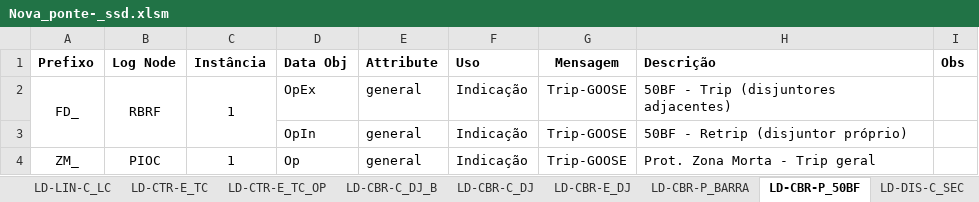
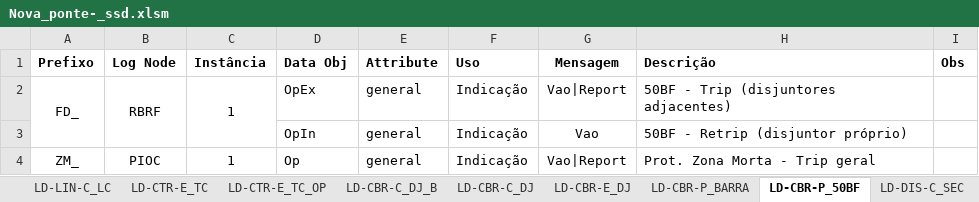
Before and after one commit to zecruel/sand_box, an Excel workbook: ssd/Nova_ponte­_ssd.xlsm, sheet LD-CBR-P_50BF, drawn as a sheet; values as stored, in another font and other column widths than the file's, no borders; the diff names each change by its address in the sheet, - before the commit and + after, or states it on an @@ line.

```diff
--- a/ssd/Nova_ponte­_ssd.xlsm (sheet LD-CBR-P_50BF)
+++ b/ssd/Nova_ponte­_ssd.xlsm (sheet LD-CBR-P_50BF)
-G2 (Mensagem): Trip-GOOSE
+G2 (Mensagem): Vao|Report
-G3 (Mensagem): Trip-GOOSE
+G3 (Mensagem): Vao
-G4 (Mensagem): Trip-GOOSE
+G4 (Mensagem): Vao|Report
```
Also changed, not shown: sheet LD-VTR-E_TP, sheet LD-LIN-P_LC, sheet LD-CBR-E_DJ, sheet LD-CTR-E_TC, sheet IEDs, sheet LD-CTR-E_TC_OP, 14 more sheets, other sheet tabs.
